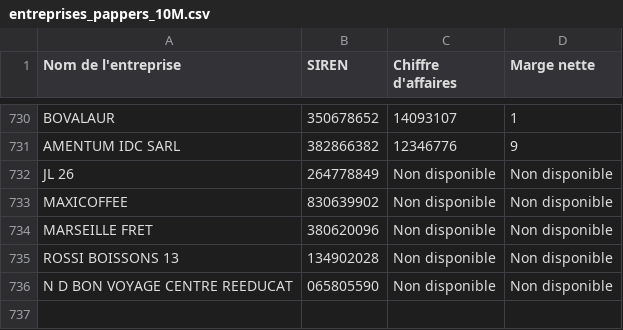
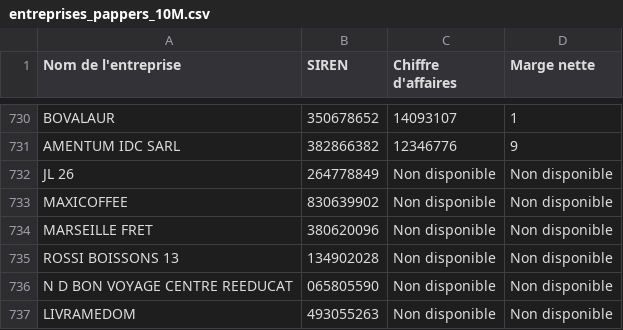
Before and after one commit to lavibration/pprs, a CSV file: entreprises_pappers_10M.csv, drawn as a sheet; only a part is shown, gaps mark what is left out.

```diff
--- a/entreprises_pappers_10M.csv
+++ b/entreprises_pappers_10M.csv
@@ -736 +736,2 @@ ROSSI BOISSONS 13;134902028;Non disponible;Non disponible
 N D BON VOYAGE CENTRE REEDUCAT;065805590;Non disponible;Non disponible
+LIVRAMEDOM;493055263;Non disponible;Non disponible
```
Also changed, not shown: entreprises_pappers.csv.
